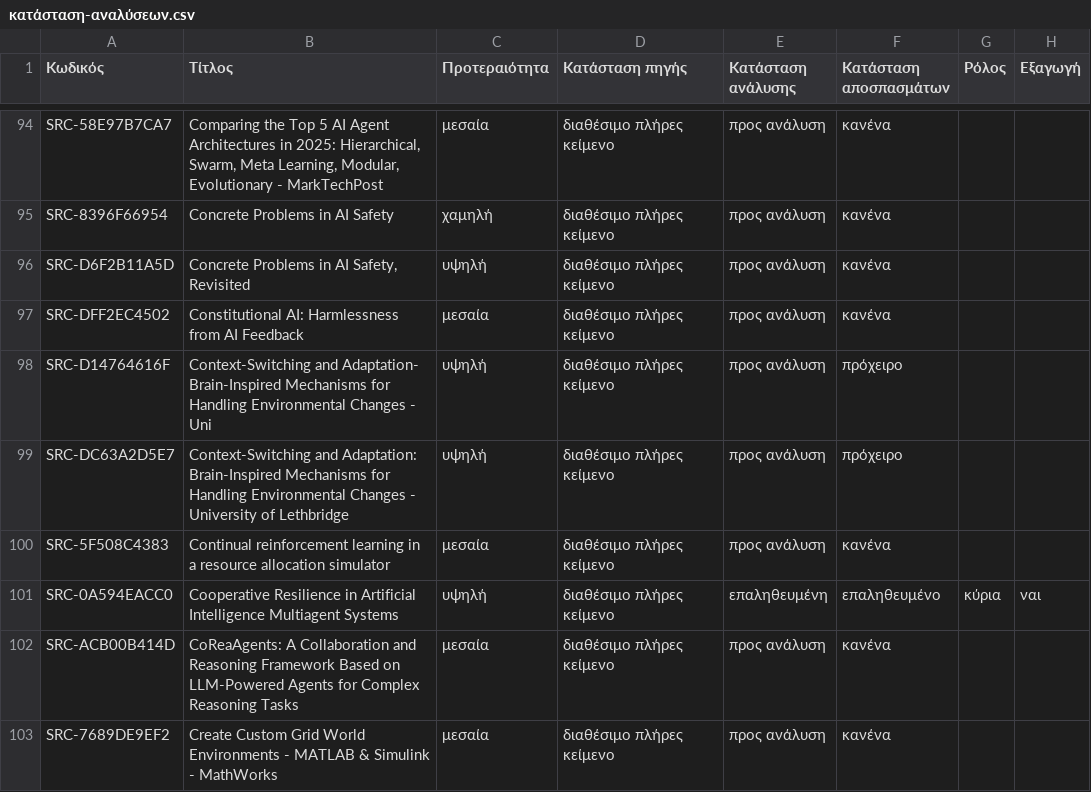
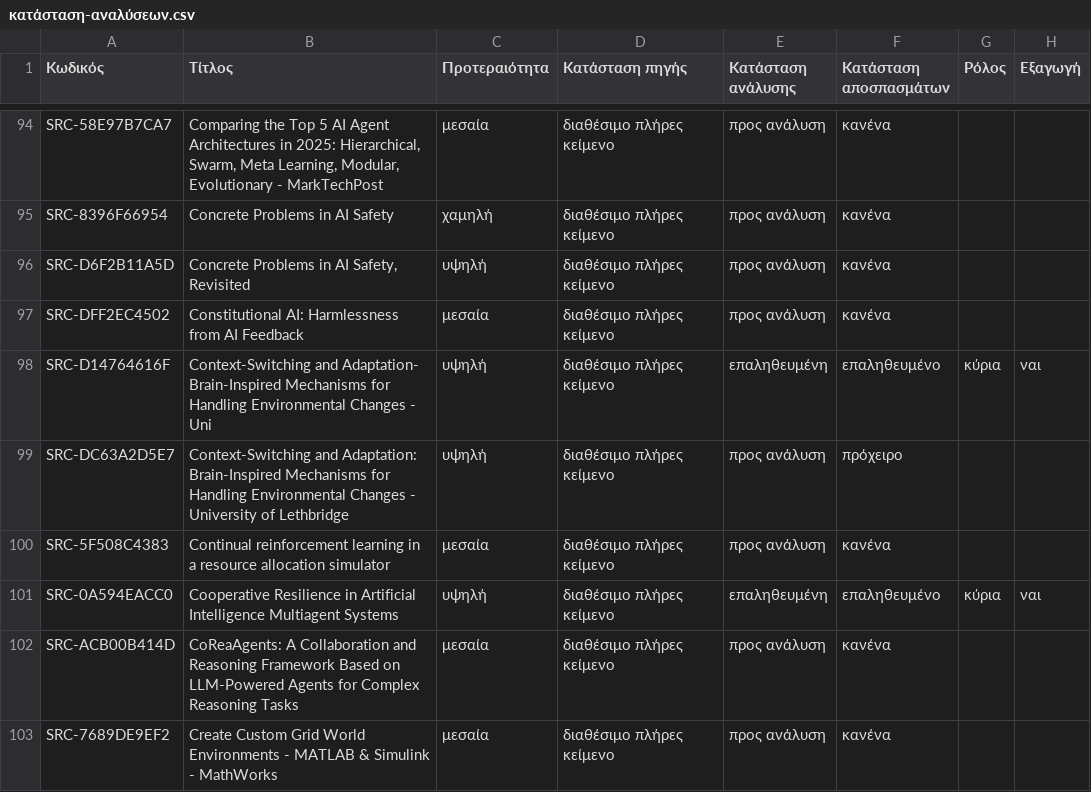
Before and after one commit to MariosGiannakaras/ThesisBibliography, a CSV file: κατάλογος/κατάσταση-αναλύσεων.csv, drawn as a sheet; only a part is shown, gaps mark what is left out.

```diff
--- a/κατάλογος/κατάσταση-αναλύσεων.csv
+++ b/κατάλογος/κατάσταση-αναλύσεων.csv
@@ -97,3 +97,3 @@ SRC-D6F2B11A5D,"Concrete Problems in AI Safety, Revisited",υψηλή,διαθέ
 SRC-DFF2EC4502,Constitutional AI: Harmlessness from AI Feedback,μεσαία,διαθέσιμο πλήρες κείμενο,προς ανάλυση,κανένα,,
-SRC-D14764616F,Context-Switching and Adaptation- Brain-Inspired Mechanisms for Handling Environmental Changes - Uni,υψηλή,διαθέσιμο πλήρες κείμενο,προς ανάλυση,πρόχειρο,,
+SRC-D14764616F,Context-Switching and Adaptation- Brain-Inspired Mechanisms for Handling Environmental Changes - Uni,υψηλή,διαθέσιμο πλήρες κείμενο,επαληθευμένη,επαληθευμένο,κύρια,ναι
 SRC-DC63A2D5E7,Context-Switching and Adaptation: Brain-Inspired Mechanisms for Handling Environmental Changes - University of Lethbridge,υψηλή,διαθέσιμο πλήρες κείμενο,προς ανάλυση,πρόχειρο,,
```
Also changed, not shown: πακέτο-διπλωματικής/manifest.csv, πακέτο-διπλωματικής/κατάλογος/πηγές.csv, 5 other files.
